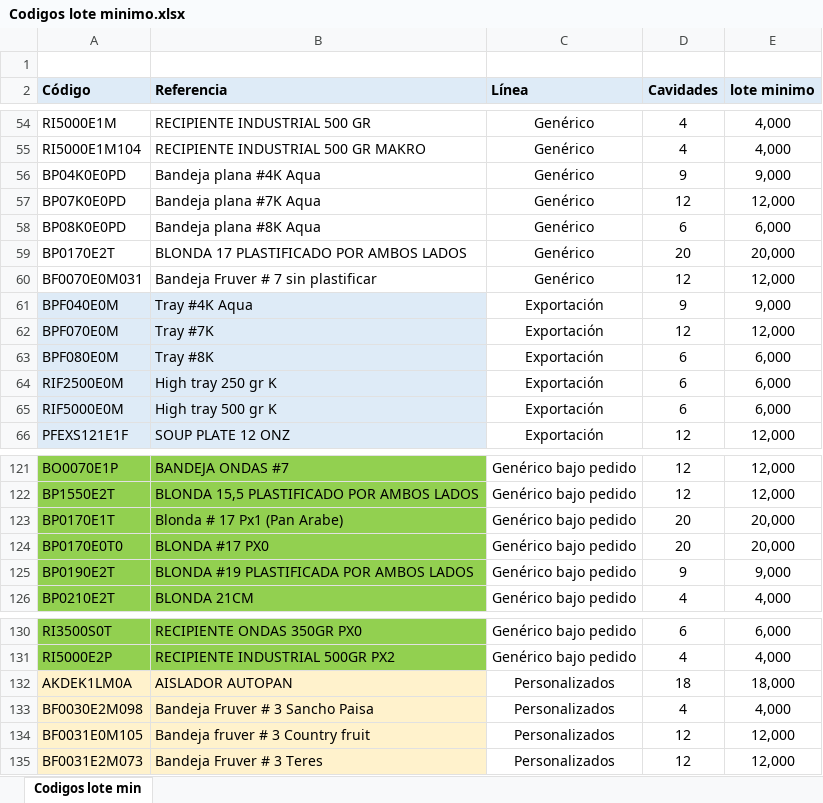
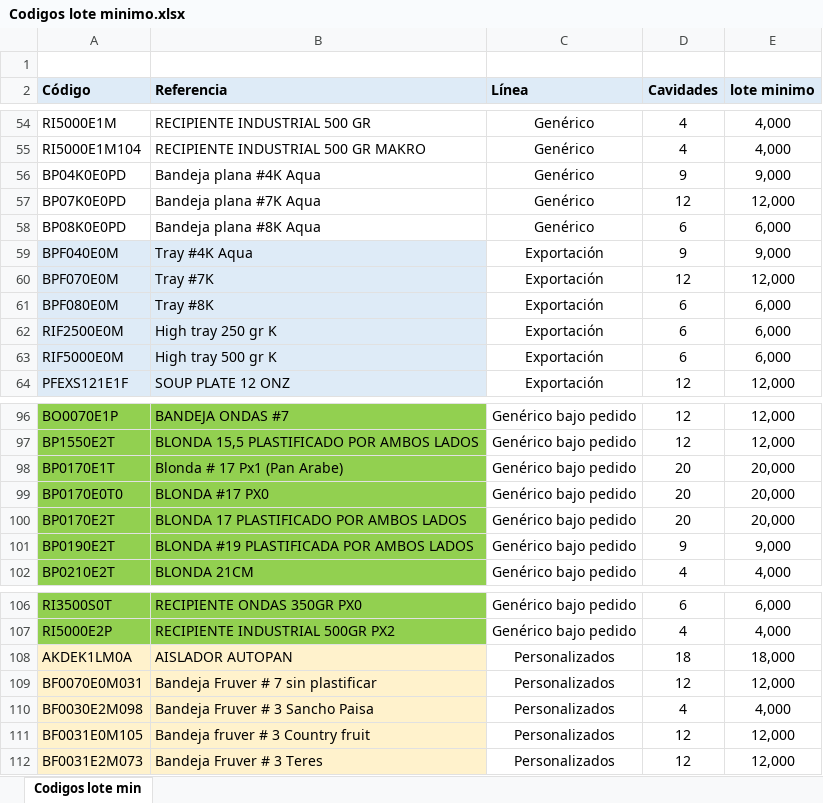
Before and after one commit to lambda-kevin/Seedpack_planer_desktop, an Excel workbook: app/Archivos Historicos/Codigos lote minimo.xlsx, sheet Codigos lote min, drawn as a sheet; only a part is shown, gaps mark what is left out; values as stored, in another font and other column widths than the file's, no borders; conditional formats not drawn; removed rows and columns are numbered as before the commit, all else as after; the diff covers the shown part only; the diff names each change by its address in the sheet, - before the commit and + after, or states it on an @@ line.

```diff
--- a/app/Archivos Historicos/Codigos lote minimo.xlsx (sheet Codigos lote min)
+++ b/app/Archivos Historicos/Codigos lote minimo.xlsx (sheet Codigos lote min)
-row 59: BP0170E2T | BLONDA 17 PLASTIFICADO POR AMBOS LADOS | Genérico | 20 | 20,000
-row 60: BF0070E0M031 | Bandeja Fruver # 7 sin plastificar | Genérico | 12 | 12,000
+row 100: BP0170E2T | BLONDA 17 PLASTIFICADO POR AMBOS LADOS | Genérico bajo pedido | 20 | 20,000
+row 109: BF0070E0M031 | Bandeja Fruver # 7 sin plastificar | Personalizados | 12 | 12,000
```
Also changed, not shown: 23 removed rows, 4 edited cells and cell formats elsewhere in this sheet, formulas that keep their value, app/Archivos Historicos/INEDITTO_OP.xlsx, app/Archivos Historicos/plan_comercial.xlsx, 13 other files.
